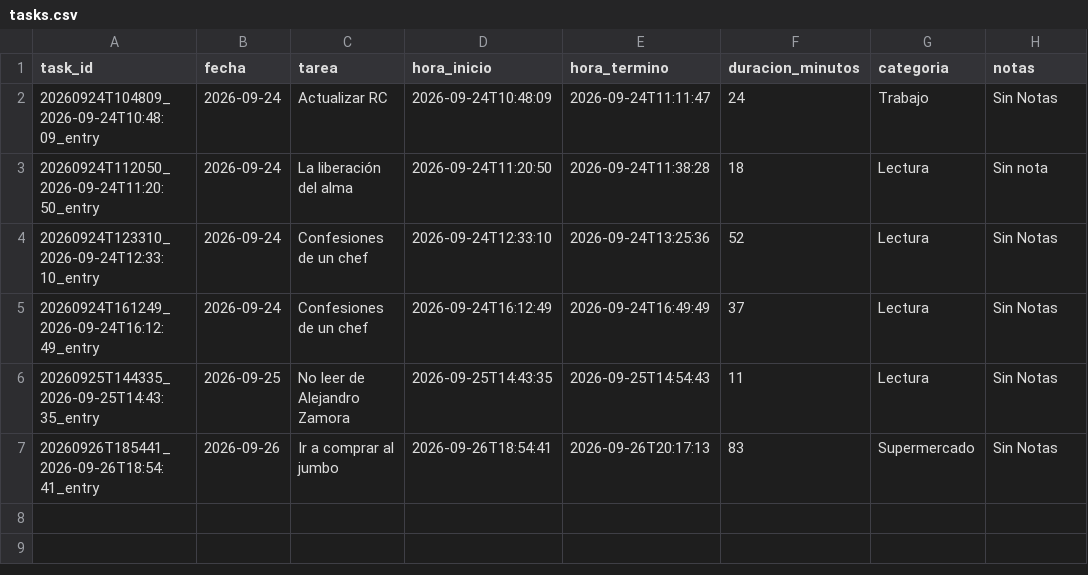
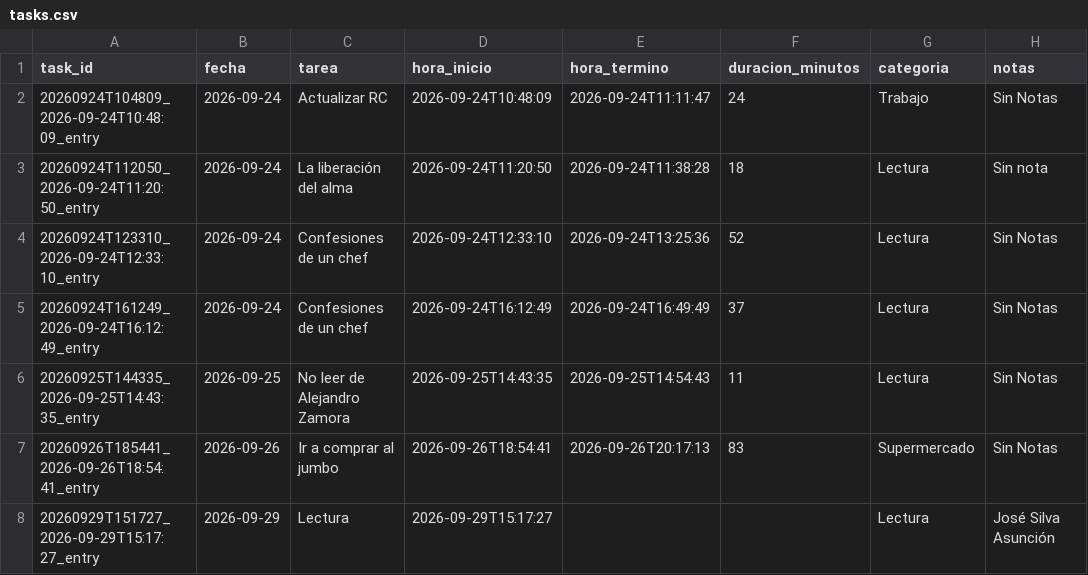
Before and after one commit to franciscolodi/task, a CSV file: data/tasks.csv, drawn as a sheet.

```diff
--- a/data/tasks.csv
+++ b/data/tasks.csv
@@ -7 +7,2 @@ task_id,fecha,tarea,hora_inicio,hora_termino,duracion_minutos,categoria,notas
 20260926T185441_2026-09-26T18:54:41_entry,2026-09-26,Ir a comprar al jumbo,2026-09-26T18:54:41,2026-09-26T20:17:13,83,Supermercado,Sin Notas
+20260929T151727_2026-09-29T15:17:27_entry,2026-09-29,Lectura,2026-09-29T15:17:27,,,Lectura,José Silva Asunción
```
